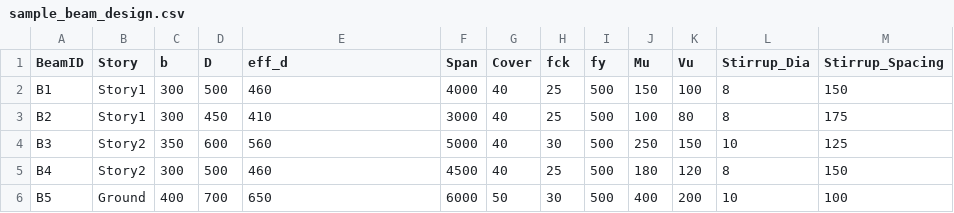
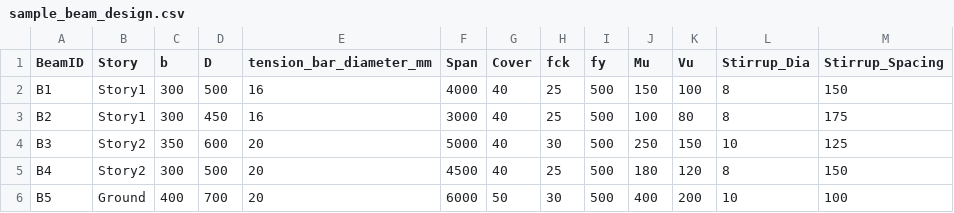
Before and after one commit to Pravin-surawase/structural_engineering_lib, a CSV file: Python/examples/sample_beam_design.csv, drawn as a sheet.

```diff
--- a/Python/examples/sample_beam_design.csv
+++ b/Python/examples/sample_beam_design.csv
@@ -1,6 +1,6 @@
-BeamID,Story,b,D,eff_d,Span,Cover,fck,fy,Mu,Vu,Stirrup_Dia,Stirrup_Spacing
-B1,Story1,300,500,460,4000,40,25,500,150,100,8,150
-B2,Story1,300,450,410,3000,40,25,500,100,80,8,175
-B3,Story2,350,600,560,5000,40,30,500,250,150,10,125
-B4,Story2,300,500,460,4500,40,25,500,180,120,8,150
-B5,Ground,400,700,650,6000,50,30,500,400,200,10,100
+BeamID,Story,b,D,tension_bar_diameter_mm,Span,Cover,fck,fy,Mu,Vu,Stirrup_Dia,Stirrup_Spacing
+B1,Story1,300,500,16,4000,40,25,500,150,100,8,150
+B2,Story1,300,450,16,3000,40,25,500,100,80,8,175
+B3,Story2,350,600,20,5000,40,30,500,250,150,10,125
+B4,Story2,300,500,20,4500,40,25,500,180,120,8,150
+B5,Ground,400,700,20,6000,50,30,500,400,200,10,100
```
Also changed, not shown: 32 other files.
